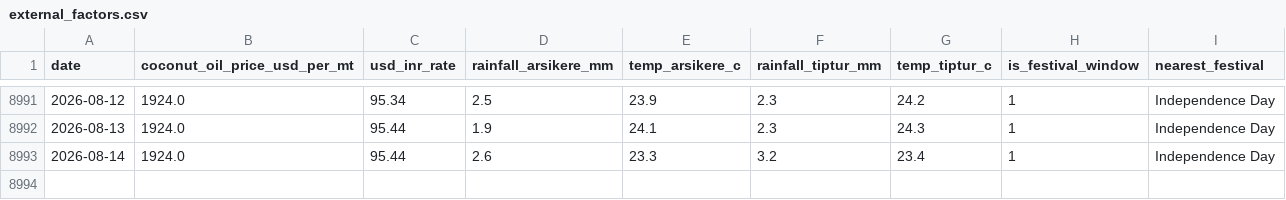
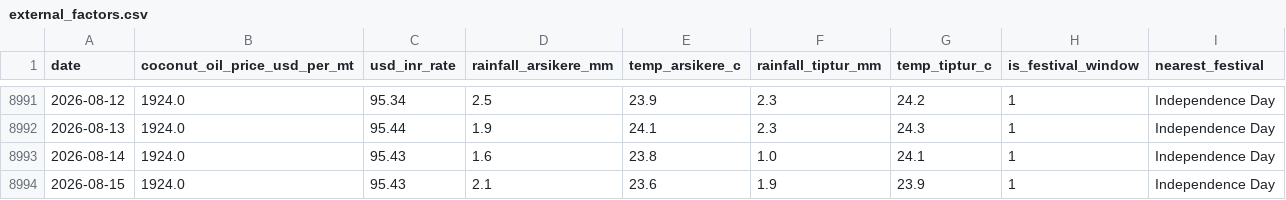
Before and after one commit to SuhasGT-tech/Predictor, a CSV file: data/external_factors.csv, drawn as a sheet; only a part is shown, gaps mark what is left out.

```diff
--- a/data/external_factors.csv
+++ b/data/external_factors.csv
@@ -8992,2 +8992,3 @@ date,coconut_oil_price_usd_per_mt,usd_inr_rate,rainfall_arsikere_mm,temp_arsiker
 2026-08-13,1924.0,95.44,1.9,24.1,2.3,24.3,1,Independence Day
-2026-08-14,1924.0,95.44,2.6,23.3,3.2,23.4,1,Independence Day
+2026-08-14,1924.0,95.43,1.6,23.8,1.0,24.1,1,Independence Day
+2026-08-15,1924.0,95.43,2.1,23.6,1.9,23.9,1,Independence Day
```
Also changed, not shown: 2 other files.
